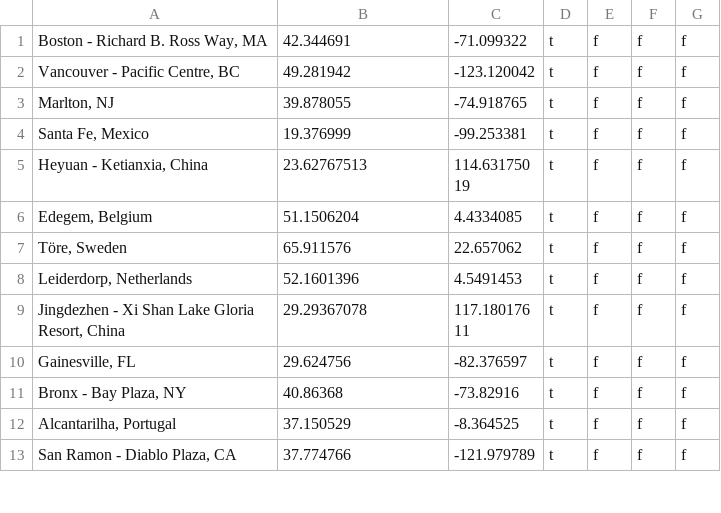
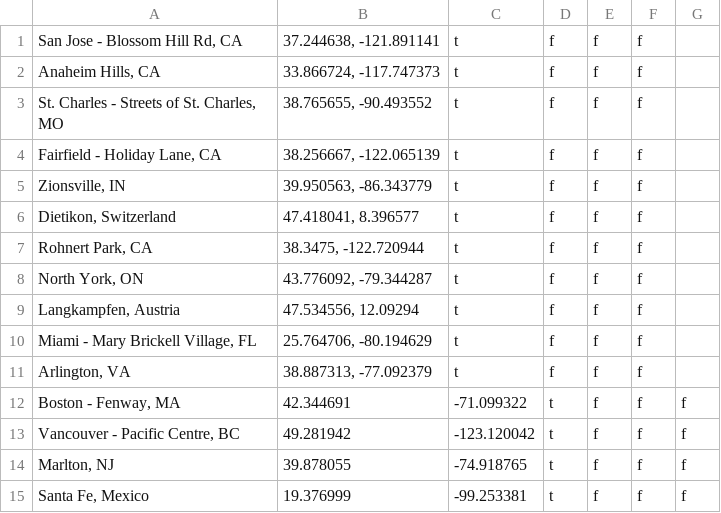
Before and after one commit to tesladdicts/teslajson, a TSV file: superchargers.tsv, drawn as a sheet; only a part is shown; the shorter side is filled out with more unchanged rows.

Commit message:
Tesla supercharger locations 2019-05-17

```diff
--- a/superchargers.tsv
+++ b/superchargers.tsv
@@ -1,2 +1,13 @@
-Boston - Richard B. Ross Way, MA	42.344691	-71.099322	t	f	f	f
+San Jose - Blossom Hill Rd, CA	37.244638, -121.891141	t	f	f	f
+Anaheim Hills, CA	33.866724, -117.747373	t	f	f	f
+St. Charles - Streets of St. Charles, MO	38.765655, -90.493552	t	f	f	f
+Fairfield - Holiday Lane, CA	38.256667, -122.065139	t	f	f	f
+Zionsville, IN	39.950563, -86.343779	t	f	f	f
+Dietikon, Switzerland	47.418041, 8.396577	t	f	f	f
+Rohnert Park, CA	38.3475, -122.720944	t	f	f	f
+North York, ON	43.776092, -79.344287	t	f	f	f
+Langkampfen, Austria	47.534556, 12.09294	t	f	f	f
+Miami - Mary Brickell Village, FL	25.764706, -80.194629	t	f	f	f
+Arlington, VA	38.887313, -77.092379	t	f	f	f
+Boston - Fenway, MA	42.344691	-71.099322	t	f	f	f
 Vancouver - Pacific Centre, BC	49.281942	-123.120042	t	f	f	f
```
